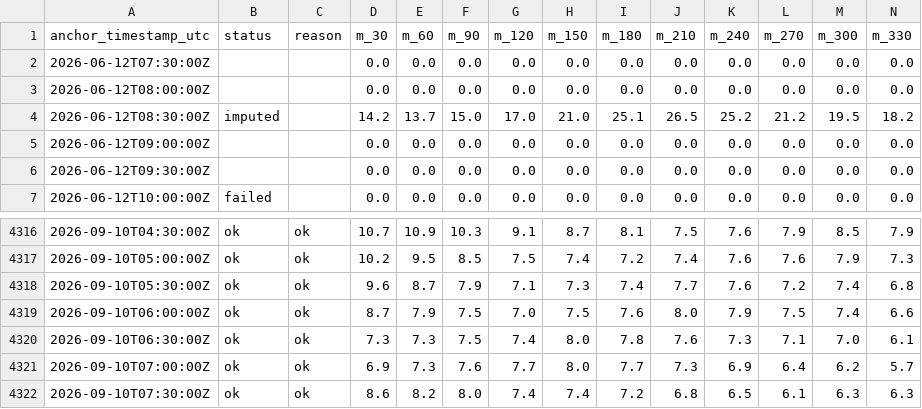
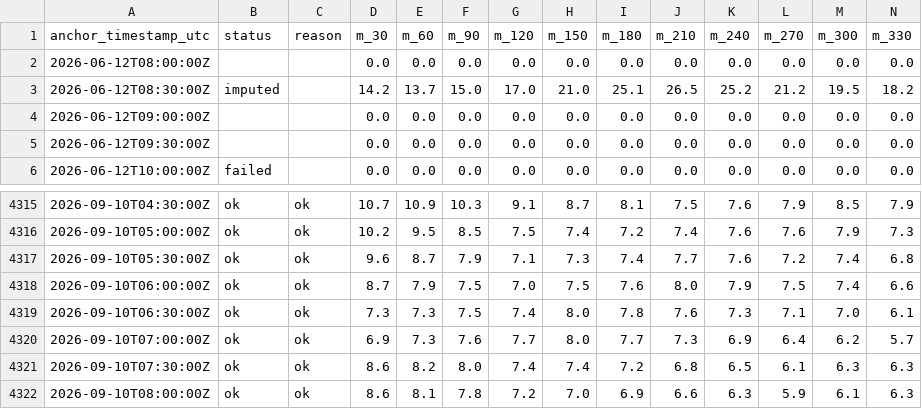
Before and after one commit to aliai1225/ap-prediction, a CSV file: site/data/forecast_history.csv, drawn as a sheet; only a part is shown, gaps mark what is left out; removed rows and columns are numbered as before the commit, all else as after; rows hold the shown columns only; the diff names each change by its address in the sheet, - before the commit and + after, or states it on an @@ line.

```diff
--- a/site/data/forecast_history.csv
+++ b/site/data/forecast_history.csv
-row 2: 2026-06-12T07:30:00Z |  |  | 0.0 | 0.0 | 0.0 | 0.0 | 0.0 | 0.0 | 0.0 | 0.0 | 0.0 | 0.0 | 0.0
+row 4322: 2026-09-10T08:00:00Z | ok | ok | 8.6 | 8.1 | 7.8 | 7.2 | 7.0 | 6.9 | 6.6 | 6.3 | 5.9 | 6.1 | 6.3
```
Also changed, not shown: 3 other files.
